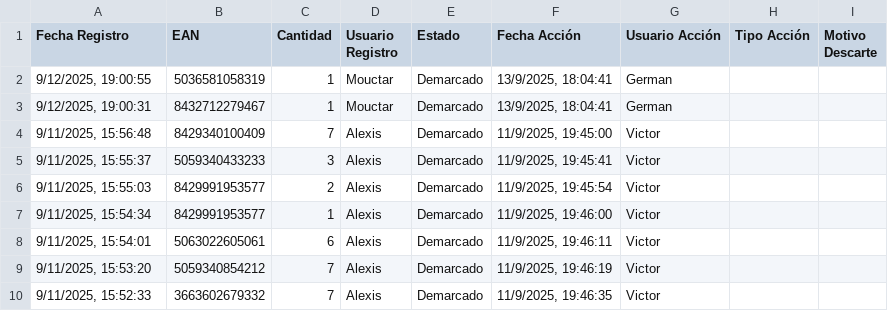
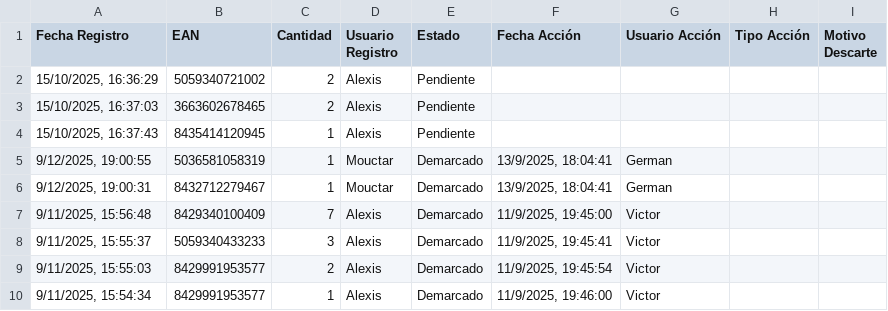
Before and after one commit to alexiscamero/buscador_ceramica, a CSV file: data/demarca.csv, drawn as a sheet; only a part is shown; the shorter side is filled out with more unchanged rows; the diff names each change by its address in the sheet, - before the commit and + after, or states it on an @@ line.

Commit message:
Actualización automática - Alexis - 15/10/2025, 16:37:46

```diff
--- a/data/demarca.csv
+++ b/data/demarca.csv
+row 2: 15/10/2025, 16:36:29 | 5059340721002 | 2 | Alexis | Pendiente
+row 3: 15/10/2025, 16:37:03 | 3663602678465 | 2 | Alexis | Pendiente
+row 4: 15/10/2025, 16:37:43 | 8435414120945 | 1 | Alexis | Pendiente
```
